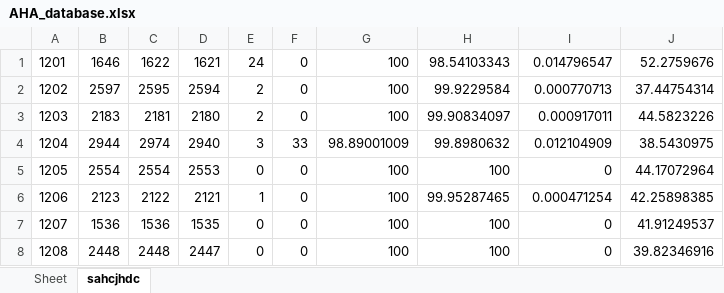
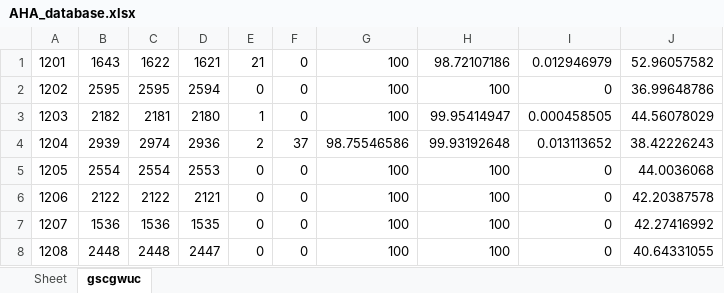
Before and after one commit to devindi99/ECG-beat-detection, an Excel workbook: R peak detection/beatdetection/AHA_database.xlsx, sheet gscgwuc, drawn as a sheet; only a part is shown; values as stored, in another font and other column widths than the file's, no borders; the diff covers the shown part only; the diff names each change by its address in the sheet, - before the commit and + after, or states it on an @@ line.

```diff
--- a/R peak detection/beatdetection/AHA_database.xlsx (sheet gscgwuc)
+++ b/R peak detection/beatdetection/AHA_database.xlsx (sheet gscgwuc)
-sheet tab: sahcjhdc
+sheet tab: gscgwuc
-B1: 1646
+B1: 1643
-E1: 24
+E1: 21
-H1: 98.54103343
+H1: 98.72107186
-I1: 0.014796547
+I1: 0.012946979
-J1: 52.2759676
+J1: 52.96057582
-B2: 2597
+B2: 2595
-E2: 2
+E2: 0
-H2: 99.9229584
+H2: 100
-I2: 0.000770713
+I2: 0
-J2: 37.44754314
+J2: 36.99648786
-B3: 2183
+B3: 2182
-E3: 2
+E3: 1
-H3: 99.90834097
+H3: 99.95414947
-I3: 0.000917011
+I3: 0.000458505
-J3: 44.5823226
+J3: 44.56078029
-B4: 2944
+B4: 2939
-D4: 2940
+D4: 2936
-E4: 3
+E4: 2
-F4: 33
+F4: 37
-G4: 98.89001009
+G4: 98.75546586
-H4: 99.8980632
+H4: 99.93192648
-I4: 0.012104909
+I4: 0.013113652
-J4: 38.5430975
+J4: 38.42226243
-J5: 44.17072964
+J5: 44.0036068
-B6: 2123
+B6: 2122
-E6: 1
+E6: 0
-H6: 99.95287465
+H6: 100
-I6: 0.000471254
+I6: 0
-J6: 42.25898385
+J6: 42.20387578
-J7: 41.91249537
+J7: 42.27416992
-J8: 39.82346916
+J8: 40.64331055
```
Also changed, not shown: 237 edited cells elsewhere in this sheet, R peak detection/beatdetection/finalMIT.xlsx, 2 other files.
